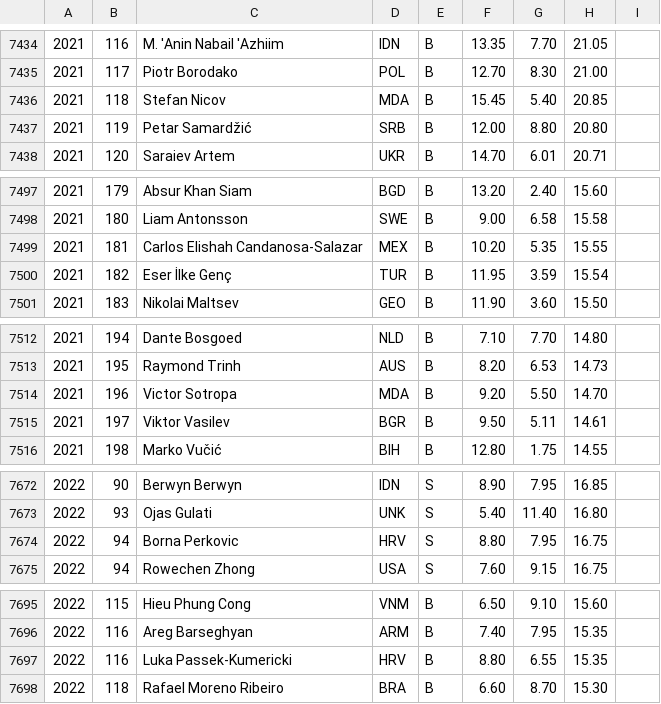
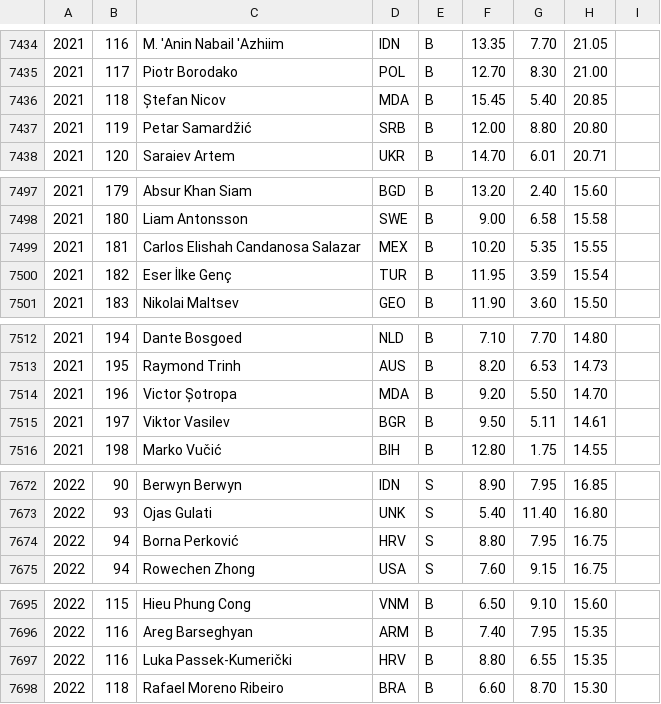
Before and after one commit to abeakkas/ipho-unofficial.org, a CSV file: src/database/participants.csv, drawn as a sheet; only a part is shown, gaps mark what is left out; the diff covers the shown part only.

```diff
--- a/src/database/participants.csv
+++ b/src/database/participants.csv
@@ -7435,3 +7435,3 @@
 2021,117,Piotr Borodako,POL,B,12.70,8.30,21.00,
-2021,118,Stefan Nicov,MDA,B,15.45,5.40,20.85,
+2021,118,Ștefan Nicov,MDA,B,15.45,5.40,20.85,
 2021,119,Petar Samardžić,SRB,B,12.00,8.80,20.80,
@@ -7498,3 +7498,3 @@
 2021,180,Liam Antonsson,SWE,B,9.00,6.58,15.58,
-2021,181,Carlos Elishah Candanosa-Salazar,MEX,B,10.20,5.35,15.55,
+2021,181,Carlos Elishah Candanosa Salazar,MEX,B,10.20,5.35,15.55,
 2021,182,Eser İlke Genç,TUR,B,11.95,3.59,15.54,
@@ -7513,3 +7513,3 @@
 2021,195,Raymond Trinh,AUS,B,8.20,6.53,14.73,
-2021,196,Victor Sotropa,MDA,B,9.20,5.50,14.70,
+2021,196,Victor Șotropa,MDA,B,9.20,5.50,14.70,
 2021,197,Viktor Vasilev,BGR,B,9.50,5.11,14.61,
@@ -7673,3 +7673,3 @@
 2022,93,Ojas Gulati,UNK,S,5.40,11.40,16.80,
-2022,94,Borna Perkovic,HRV,S,8.80,7.95,16.75,
+2022,94,Borna Perković,HRV,S,8.80,7.95,16.75,
 2022,94,Rowechen Zhong,USA,S,7.60,9.15,16.75,
@@ -7696,3 +7696,3 @@
 2022,116,Areg Barseghyan,ARM,B,7.40,7.95,15.35,
-2022,116,Luka Passek-Kumericki,HRV,B,8.80,6.55,15.35,
+2022,116,Luka Passek-Kumerički,HRV,B,8.80,6.55,15.35,
 2022,118,Rafael Moreno Ribeiro,BRA,B,6.60,8.70,15.30,
```
Also changed, not shown: 16 edited cells elsewhere in this file, search/participants.csv, 21 other files.
